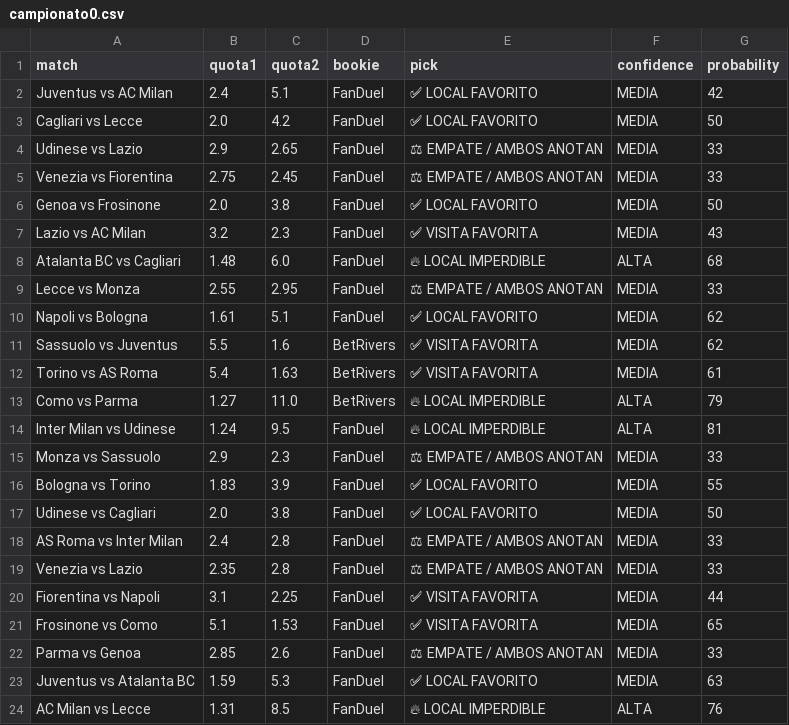
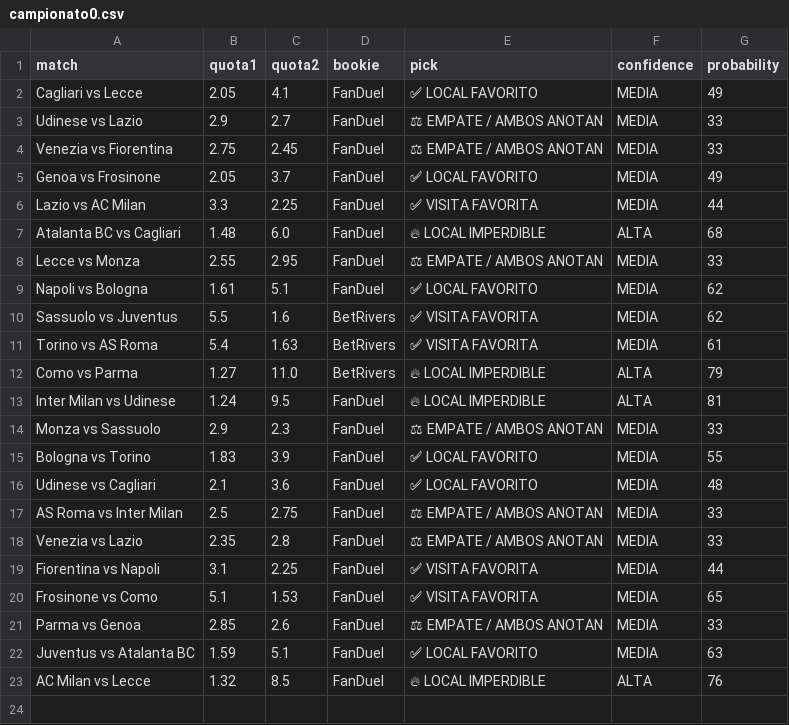
Before and after one commit to bernardinojosse/ia-deportiva-pro, a CSV file: campionati/campionato0.csv, drawn as a sheet; removed rows and columns are numbered as before the commit, all else as after; the diff names each change by its address in the sheet, - before the commit and + after, or states it on an @@ line.

```diff
--- a/campionati/campionato0.csv
+++ b/campionati/campionato0.csv
-row 2: Juventus vs AC Milan | 2.4 | 5.1 | FanDuel | ✅ LOCAL FAVORITO | MEDIA | 42
-B2 (quota1): 2.0
+B2 (quota1): 2.05
-C2 (quota2): 4.2
+C2 (quota2): 4.1
-G2 (probability): 50
+G2 (probability): 49
-C3 (quota2): 2.65
+C3 (quota2): 2.7
-B5 (quota1): 2.0
+B5 (quota1): 2.05
-C5 (quota2): 3.8
+C5 (quota2): 3.7
-G5 (probability): 50
+G5 (probability): 49
-B6 (quota1): 3.2
+B6 (quota1): 3.3
-C6 (quota2): 2.3
+C6 (quota2): 2.25
-G6 (probability): 43
+G6 (probability): 44
-B16 (quota1): 2.0
+B16 (quota1): 2.1
-C16 (quota2): 3.8
+C16 (quota2): 3.6
-G16 (probability): 50
+G16 (probability): 48
-B17 (quota1): 2.4
+B17 (quota1): 2.5
-C17 (quota2): 2.8
+C17 (quota2): 2.75
-C22 (quota2): 5.3
+C22 (quota2): 5.1
-B23 (quota1): 1.31
+B23 (quota1): 1.32
```
Also changed, not shown: campionati/campionato01.csv, campionati/campionato06.csv.
